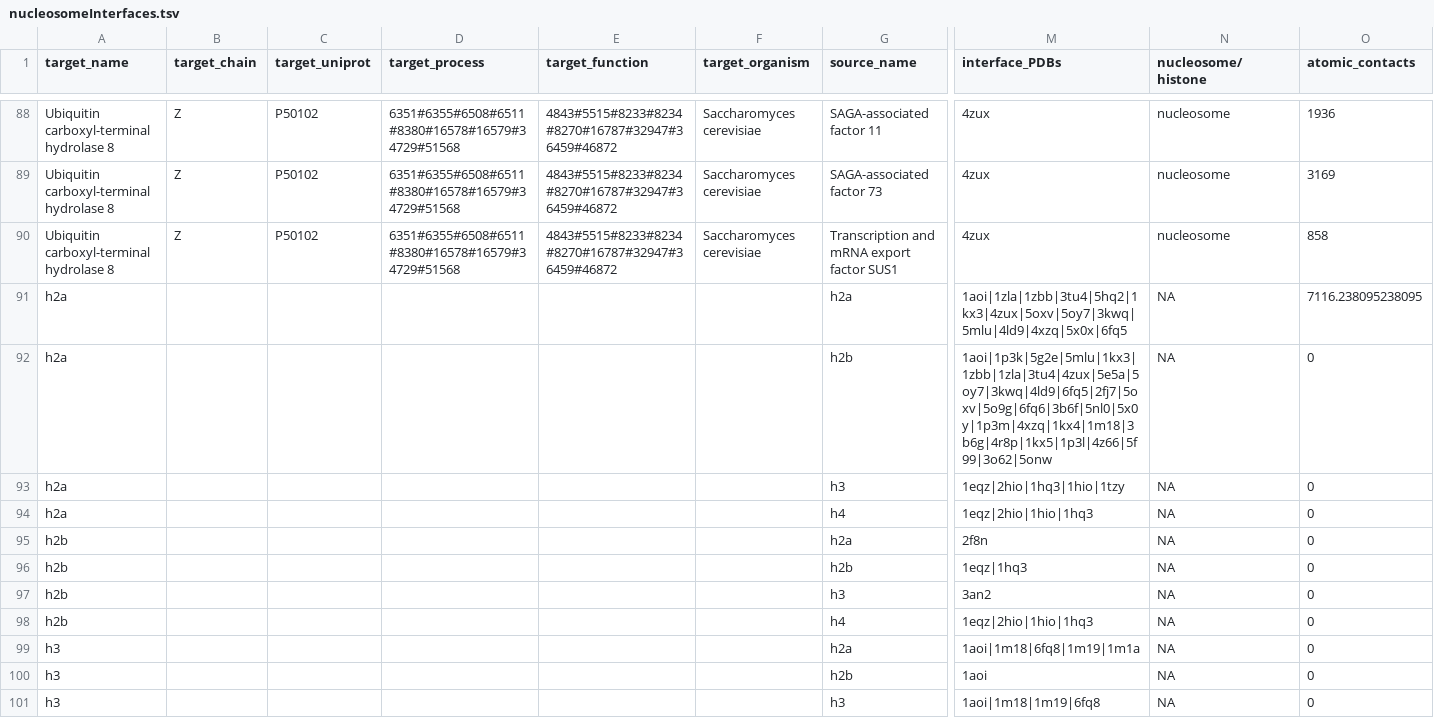
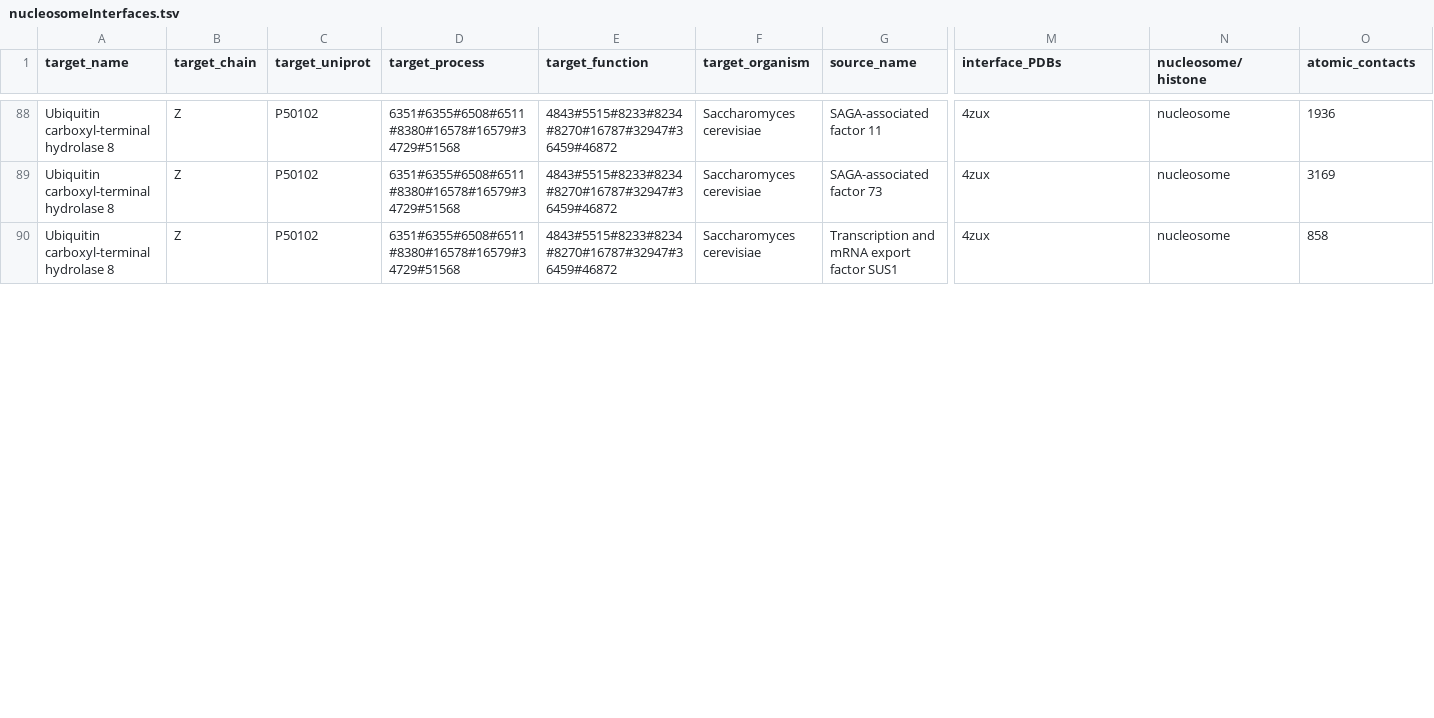
Before and after one commit to yaromar/project1, a TSV file: pipeline/nucleosomeInterfaces.tsv, drawn as a sheet; only a part is shown, gaps mark what is left out; removed rows and columns are numbered as before the commit, all else as after; rows hold the shown columns only; the diff covers the shown part only; the diff names each change by its address in the sheet, - before the commit and + after, or states it on an @@ line.

```diff
--- a/pipeline/nucleosomeInterfaces.tsv
+++ b/pipeline/nucleosomeInterfaces.tsv
-row 91: h2a |  |  |  |  |  | h2a | 1aoi|1zla|1zbb|3tu4|5hq2|1kx3|4zux|5oxv|5oy7|3kwq|5mlu|4ld9|4xzq|5x0x|6fq5 | NA | 7116.238095238095
-row 92: h2a |  |  |  |  |  | h2b | 1aoi|1p3k|5g2e|5mlu|1kx3|1zbb|1zla|3tu4|4zux|5e5a|5oy7|3kwq|4ld9|6fq5|2fj7|5oxv|5o9g|6fq6|3b6f|5nl0|5x0y|1p3m|4xzq|1kx4|1m18|3b6g|4r8p|1kx5|1p3l|4z66|5f99|3o62|5onw | NA | 0
-row 93: h2a |  |  |  |  |  | h3 | 1eqz|2hio|1hq3|1hio|1tzy | NA | 0
-row 94: h2a |  |  |  |  |  | h4 | 1eqz|2hio|1hio|1hq3 | NA | 0
-row 95: h2b |  |  |  |  |  | h2a | 2f8n | NA | 0
-row 96: h2b |  |  |  |  |  | h2b | 1eqz|1hq3 | NA | 0
-row 97: h2b |  |  |  |  |  | h3 | 3an2 | NA | 0
-row 98: h2b |  |  |  |  |  | h4 | 1eqz|2hio|1hio|1hq3 | NA | 0
-row 99: h3 |  |  |  |  |  | h2a | 1aoi|1m18|6fq8|1m19|1m1a | NA | 0
-row 100: h3 |  |  |  |  |  | h2b | 1aoi | NA | 0
-row 101: h3 |  |  |  |  |  | h3 | 1aoi|1m18|1m19|6fq8 | NA | 0
```
Also changed, not shown: 5 added rows and 5 removed rows elsewhere in this file, pipeline/histoneInterfaces.tsv, pipeline/processedPDBlist.tsv.
